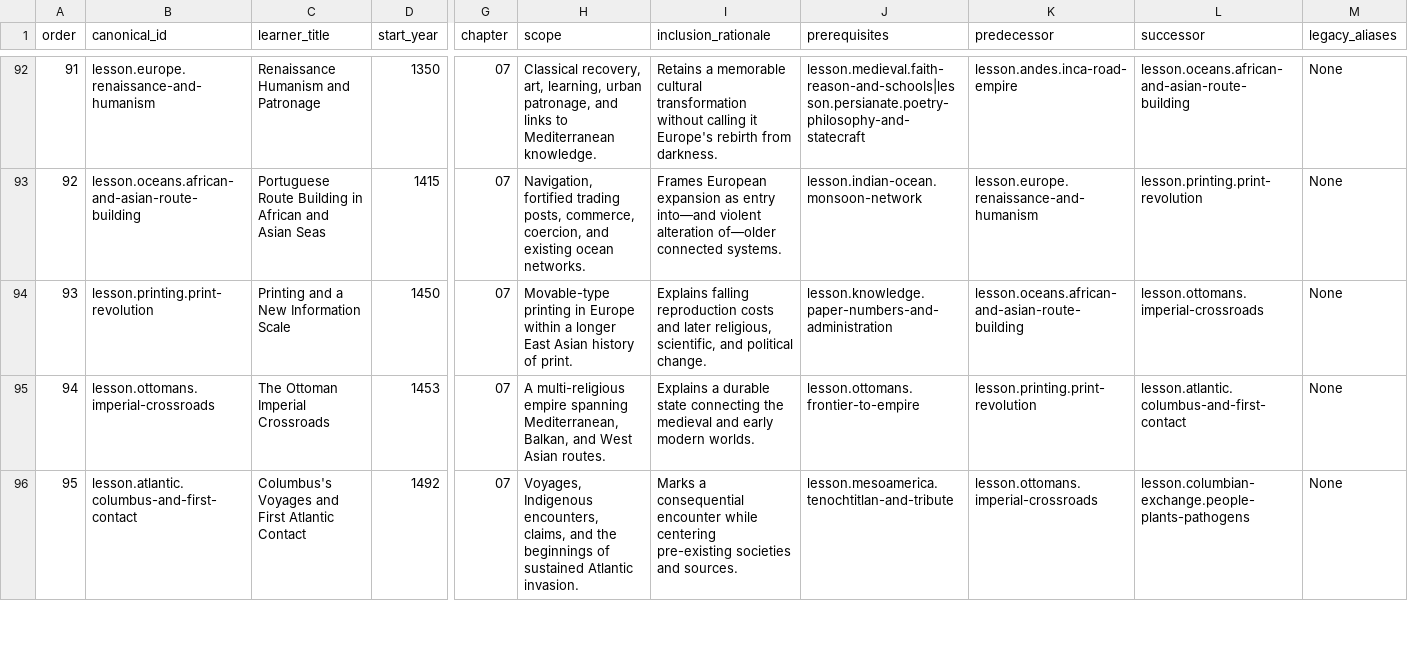
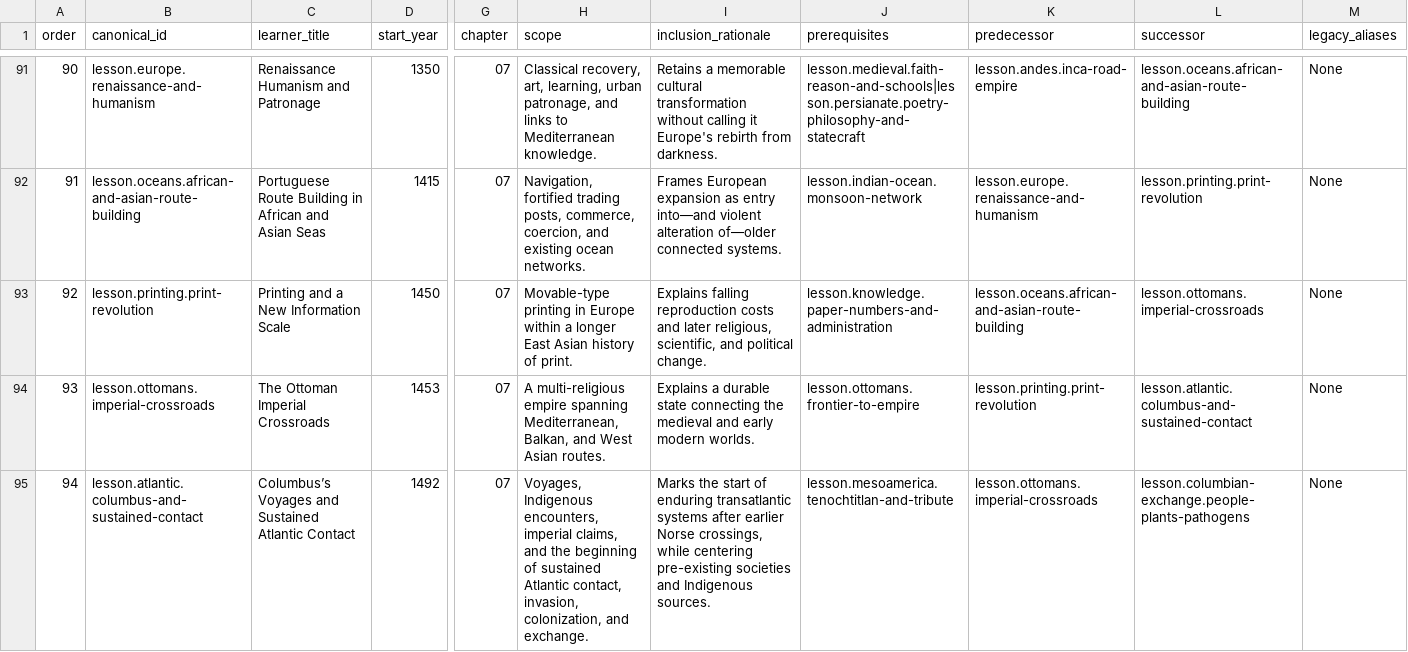
Before and after one commit to dev-vibe/chronos-learning, a CSV file: docs/content/data/world-spine-canonical-roster.csv, drawn as a sheet; only a part is shown, gaps mark what is left out; addresses are those after the commit; the diff covers the shown part only; the diff names each change by its address in the sheet, - before the commit and + after, or states it on an @@ line.

Commit message:
Address World Spine curriculum review

```diff
--- a/docs/content/data/world-spine-canonical-roster.csv
+++ b/docs/content/data/world-spine-canonical-roster.csv
@@ column A (order) renumbered from row 3 down @@
-L94 (successor): lesson.atlantic.columbus-and-first-contact
+L94 (successor): lesson.atlantic.columbus-and-sustained-contact
-B95 (canonical_id): lesson.atlantic.columbus-and-first-contact
+B95 (canonical_id): lesson.atlantic.columbus-and-sustained-contact
-C95 (learner_title): Columbus's Voyages and First Atlantic Contact
+C95 (learner_title): Columbus’s Voyages and Sustained Atlantic Contact
-H95 (scope): …Indigenous encounters, claims, and the beginnings of sustained Atlantic invasion.
+H95 (scope): …Indigenous encounters, imperial claims, and the beginning of sustained Atlantic contact, invasion, colonization, and exchange.
-I95 (inclusion_rationale): Marks a consequential encounter while centering pre-existing societies and sources.
+I95 (inclusion_rationale): Marks the start of enduring transatlantic systems after earlier Norse crossings, while centering pre-existing societies and Indigenous sources.
```
Also changed, not shown: 1 removed row and 10 edited cells elsewhere in this file, 3 other files.
